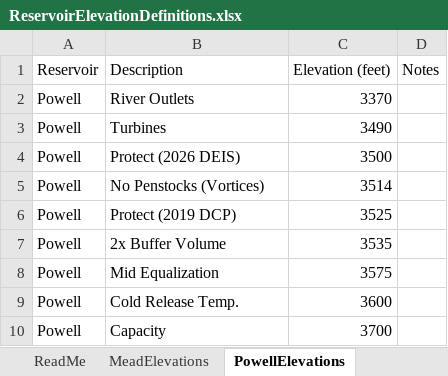
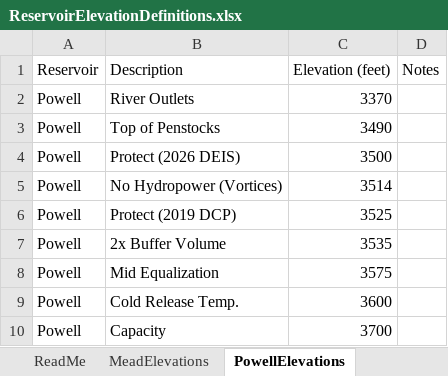
Before and after one commit to dzeke/ColoradoRiverCollaborate, an Excel workbook: AutoReadUSBRData/ReservoirElevationDefinitions.xlsx, sheet PowellElevations, drawn as a sheet; values as stored, in another font and other column widths than the file's, no borders; the diff names each change by its address in the sheet, - before the commit and + after, or states it on an @@ line.

Commit message:
Adjustments to text labels for Buffer and Catastrophic elevations

```diff
--- a/AutoReadUSBRData/ReservoirElevationDefinitions.xlsx (sheet PowellElevations)
+++ b/AutoReadUSBRData/ReservoirElevationDefinitions.xlsx (sheet PowellElevations)
-B3 (Description): Turbines
+B3 (Description): Top of Penstocks
-B5 (Description): No Penstocks (Vortices)
+B5 (Description): No Hydropower (Vortices)
```
Also changed, not shown: 2 other files.
